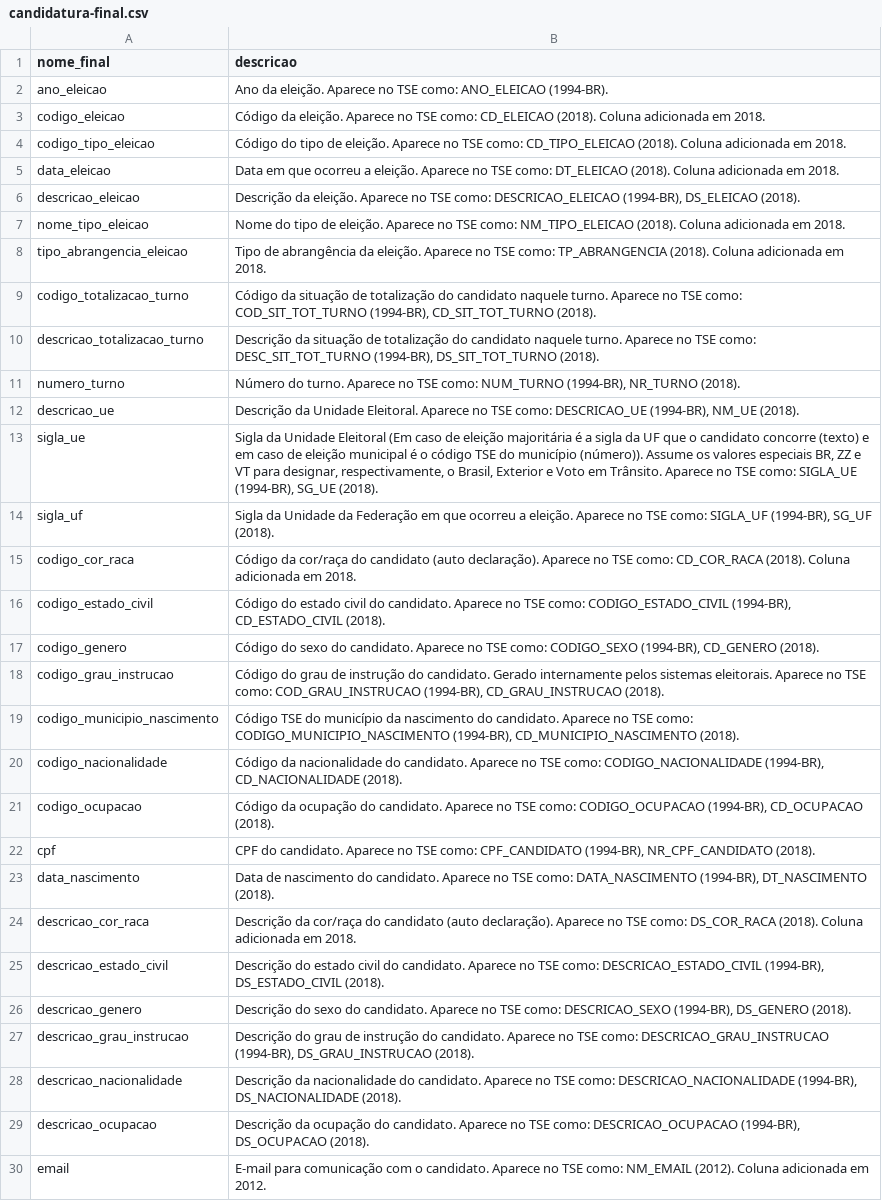
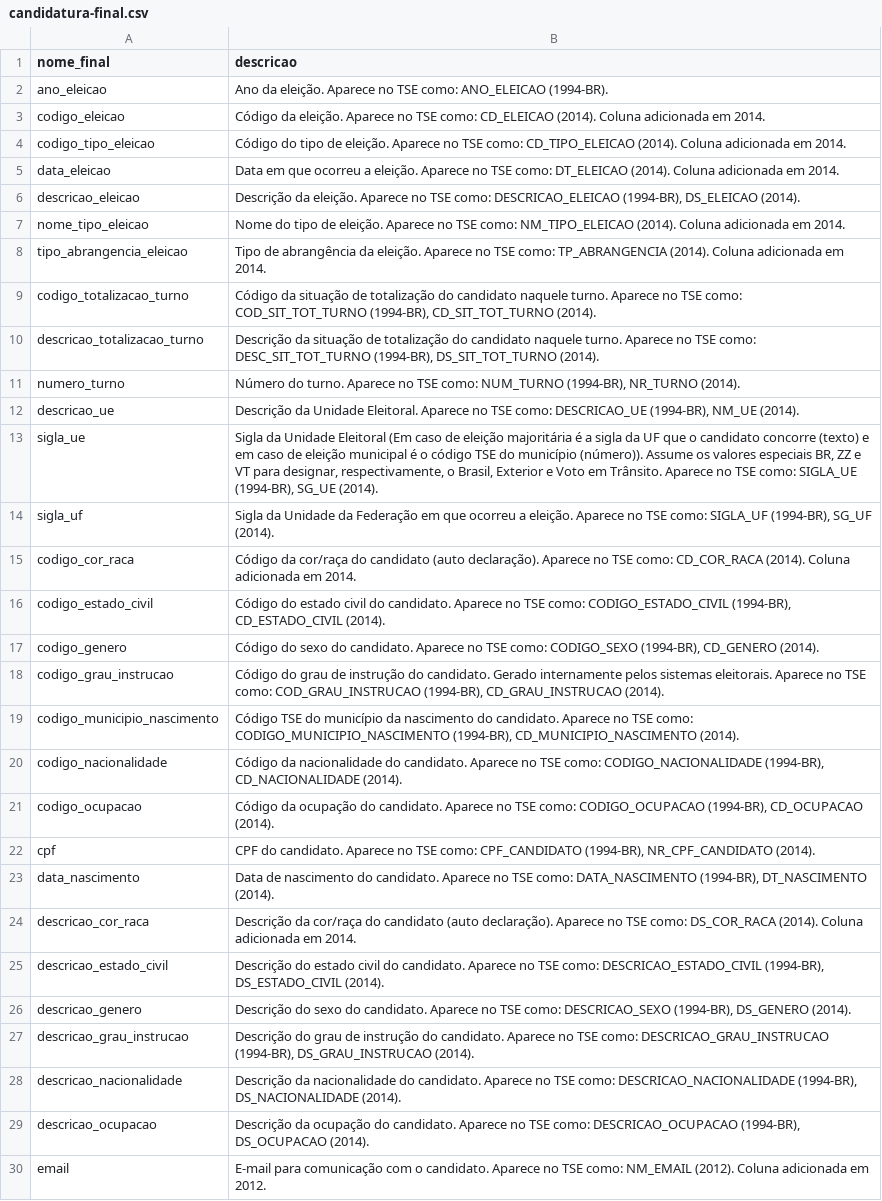
Before and after one commit to turicas/eleicoes-brasil, a CSV file: headers/candidatura-final.csv, drawn as a sheet; only a part is shown; the diff covers the shown part only; the diff names each change by its address in the sheet, - before the commit and + after, or states it on an @@ line.

```diff
--- a/headers/candidatura-final.csv
+++ b/headers/candidatura-final.csv
-B3 (descricao): …como: CD_ELEICAO (2018). Coluna adicionada em 2018.
+B3 (descricao): …como: CD_ELEICAO (2014). Coluna adicionada em 2014.
-B4 (descricao): …como: CD_TIPO_ELEICAO (2018). Coluna adicionada em 2018.
+B4 (descricao): …como: CD_TIPO_ELEICAO (2014). Coluna adicionada em 2014.
-B5 (descricao): …como: DT_ELEICAO (2018). Coluna adicionada em 2018.
+B5 (descricao): …como: DT_ELEICAO (2014). Coluna adicionada em 2014.
-B6 (descricao): …(1994-BR), DS_ELEICAO (2018).
+B6 (descricao): …(1994-BR), DS_ELEICAO (2014).
-B7 (descricao): …como: NM_TIPO_ELEICAO (2018). Coluna adicionada em 2018.
+B7 (descricao): …como: NM_TIPO_ELEICAO (2014). Coluna adicionada em 2014.
-B8 (descricao): …como: TP_ABRANGENCIA (2018). Coluna adicionada em 2018.
+B8 (descricao): …como: TP_ABRANGENCIA (2014). Coluna adicionada em 2014.
-B9 (descricao): …(1994-BR), CD_SIT_TOT_TURNO (2018).
+B9 (descricao): …(1994-BR), CD_SIT_TOT_TURNO (2014).
-B10 (descricao): …(1994-BR), DS_SIT_TOT_TURNO (2018).
+B10 (descricao): …(1994-BR), DS_SIT_TOT_TURNO (2014).
-B11 (descricao): …(1994-BR), NR_TURNO (2018).
+B11 (descricao): …(1994-BR), NR_TURNO (2014).
-B12 (descricao): …(1994-BR), NM_UE (2018).
+B12 (descricao): …(1994-BR), NM_UE (2014).
-B13 (descricao): …(1994-BR), SG_UE (2018).
+B13 (descricao): …(1994-BR), SG_UE (2014).
-B14 (descricao): …(1994-BR), SG_UF (2018).
+B14 (descricao): …(1994-BR), SG_UF (2014).
-B15 (descricao): …como: CD_COR_RACA (2018). Coluna adicionada em 2018.
+B15 (descricao): …como: CD_COR_RACA (2014). Coluna adicionada em 2014.
-B16 (descricao): …(1994-BR), CD_ESTADO_CIVIL (2018).
+B16 (descricao): …(1994-BR), CD_ESTADO_CIVIL (2014).
-B17 (descricao): …(1994-BR), CD_GENERO (2018).
+B17 (descricao): …(1994-BR), CD_GENERO (2014).
-B18 (descricao): …(1994-BR), CD_GRAU_INSTRUCAO (2018).
+B18 (descricao): …(1994-BR), CD_GRAU_INSTRUCAO (2014).
-B19 (descricao): …(1994-BR), CD_MUNICIPIO_NASCIMENTO (2018).
+B19 (descricao): …(1994-BR), CD_MUNICIPIO_NASCIMENTO (2014).
-B20 (descricao): …(1994-BR), CD_NACIONALIDADE (2018).
+B20 (descricao): …(1994-BR), CD_NACIONALIDADE (2014).
-B21 (descricao): …(1994-BR), CD_OCUPACAO (2018).
+B21 (descricao): …(1994-BR), CD_OCUPACAO (2014).
-B22 (descricao): …(1994-BR), NR_CPF_CANDIDATO (2018).
+B22 (descricao): …(1994-BR), NR_CPF_CANDIDATO (2014).
-B23 (descricao): …(1994-BR), DT_NASCIMENTO (2018).
+B23 (descricao): …(1994-BR), DT_NASCIMENTO (2014).
-B24 (descricao): …como: DS_COR_RACA (2018). Coluna adicionada em 2018.
+B24 (descricao): …como: DS_COR_RACA (2014). Coluna adicionada em 2014.
-B25 (descricao): …(1994-BR), DS_ESTADO_CIVIL (2018).
+B25 (descricao): …(1994-BR), DS_ESTADO_CIVIL (2014).
-B26 (descricao): …(1994-BR), DS_GENERO (2018).
+B26 (descricao): …(1994-BR), DS_GENERO (2014).
-B27 (descricao): …(1994-BR), DS_GRAU_INSTRUCAO (2018).
+B27 (descricao): …(1994-BR), DS_GRAU_INSTRUCAO (2014).
-B28 (descricao): …(1994-BR), DS_NACIONALIDADE (2018).
+B28 (descricao): …(1994-BR), DS_NACIONALIDADE (2014).
-B29 (descricao): …(1994-BR), DS_OCUPACAO (2018).
+B29 (descricao): …(1994-BR), DS_OCUPACAO (2014).
```
Also changed, not shown: 27 edited cells elsewhere in this file, 3 other files.
